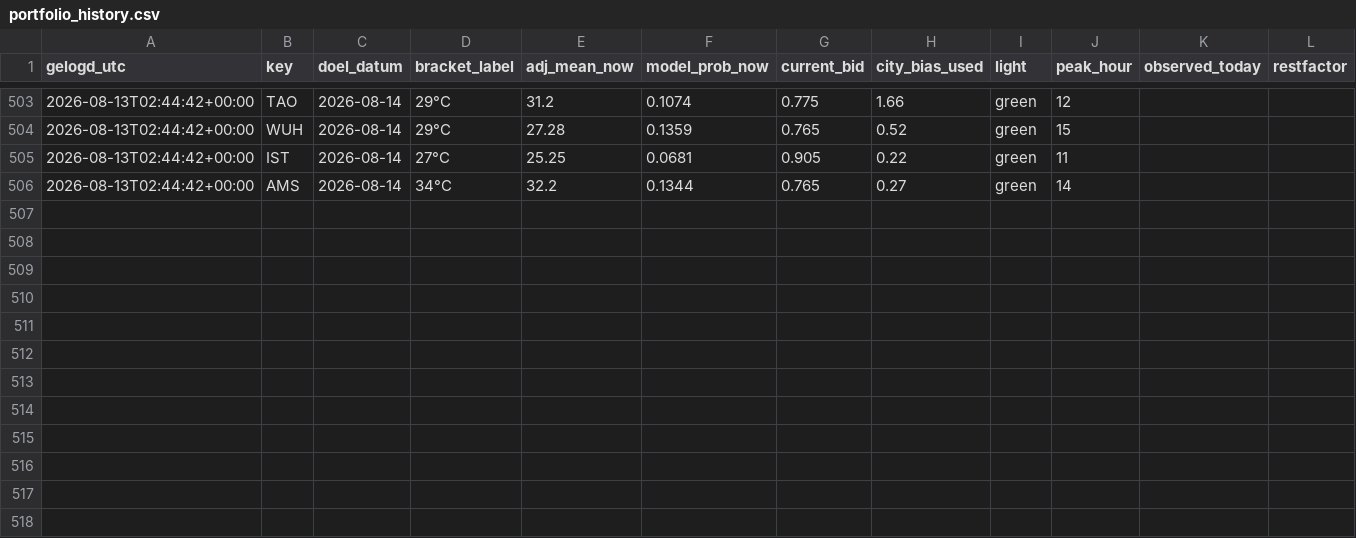
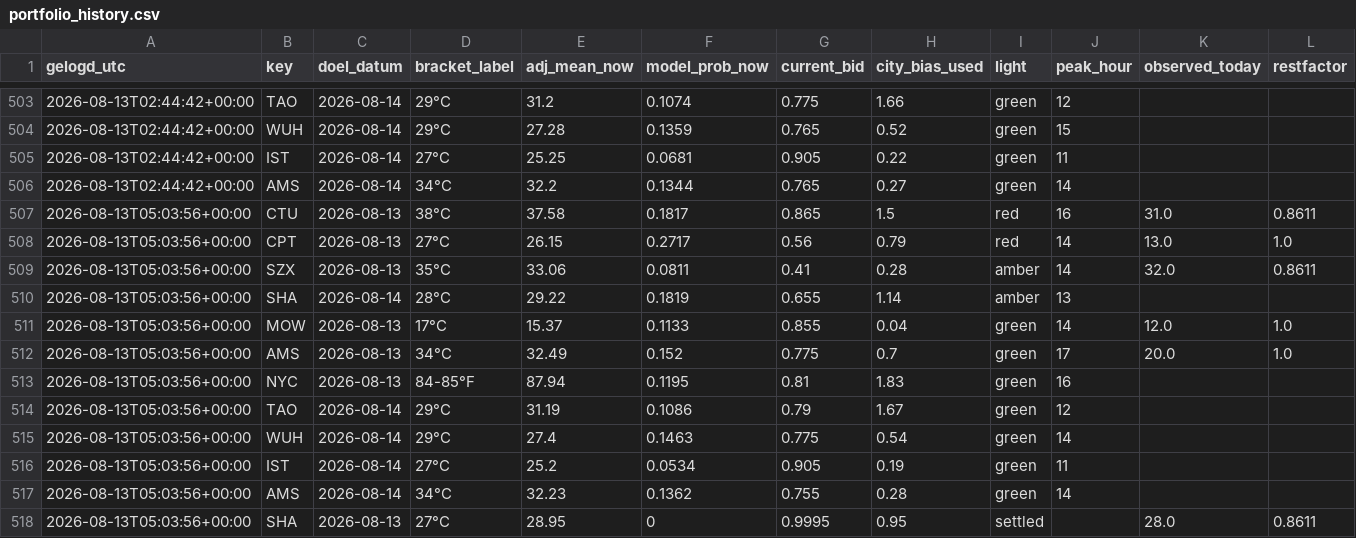
Before and after one commit to SjoerdHutter/Testbot2, a CSV file: logs/portfolio_history.csv, drawn as a sheet; only a part is shown, gaps mark what is left out.

```diff
--- a/logs/portfolio_history.csv
+++ b/logs/portfolio_history.csv
@@ -506 +506,13 @@ gelogd_utc,key,doel_datum,bracket_label,adj_mean_now,model_prob_now,current_bid,
 2026-08-13T02:44:42+00:00,AMS,2026-08-14,34°C,32.2,0.1344,0.765,0.27,green,14,,
+2026-08-13T05:03:56+00:00,CTU,2026-08-13,38°C,37.58,0.1817,0.865,1.5,red,16,31.0,0.8611
+2026-08-13T05:03:56+00:00,CPT,2026-08-13,27°C,26.15,0.2717,0.56,0.79,red,14,13.0,1.0
+2026-08-13T05:03:56+00:00,SZX,2026-08-13,35°C,33.06,0.0811,0.41,0.28,amber,14,32.0,0.8611
+2026-08-13T05:03:56+00:00,SHA,2026-08-14,28°C,29.22,0.1819,0.655,1.14,amber,13,,
+2026-08-13T05:03:56+00:00,MOW,2026-08-13,17°C,15.37,0.1133,0.855,0.04,green,14,12.0,1.0
+2026-08-13T05:03:56+00:00,AMS,2026-08-13,34°C,32.49,0.152,0.775,0.7,green,17,20.0,1.0
+2026-08-13T05:03:56+00:00,NYC,2026-08-13,84-85°F,87.94,0.1195,0.81,1.83,green,16,,
+2026-08-13T05:03:56+00:00,TAO,2026-08-14,29°C,31.19,0.1086,0.79,1.67,green,12,,
+2026-08-13T05:03:56+00:00,WUH,2026-08-14,29°C,27.4,0.1463,0.775,0.54,green,14,,
+2026-08-13T05:03:56+00:00,IST,2026-08-14,27°C,25.2,0.0534,0.905,0.19,green,11,,
+2026-08-13T05:03:56+00:00,AMS,2026-08-14,34°C,32.23,0.1362,0.755,0.28,green,14,,
+2026-08-13T05:03:56+00:00,SHA,2026-08-13,27°C,28.95,0,0.9995,0.95,settled,,28.0,0.8611
```
Also changed, not shown: 1 other file.
